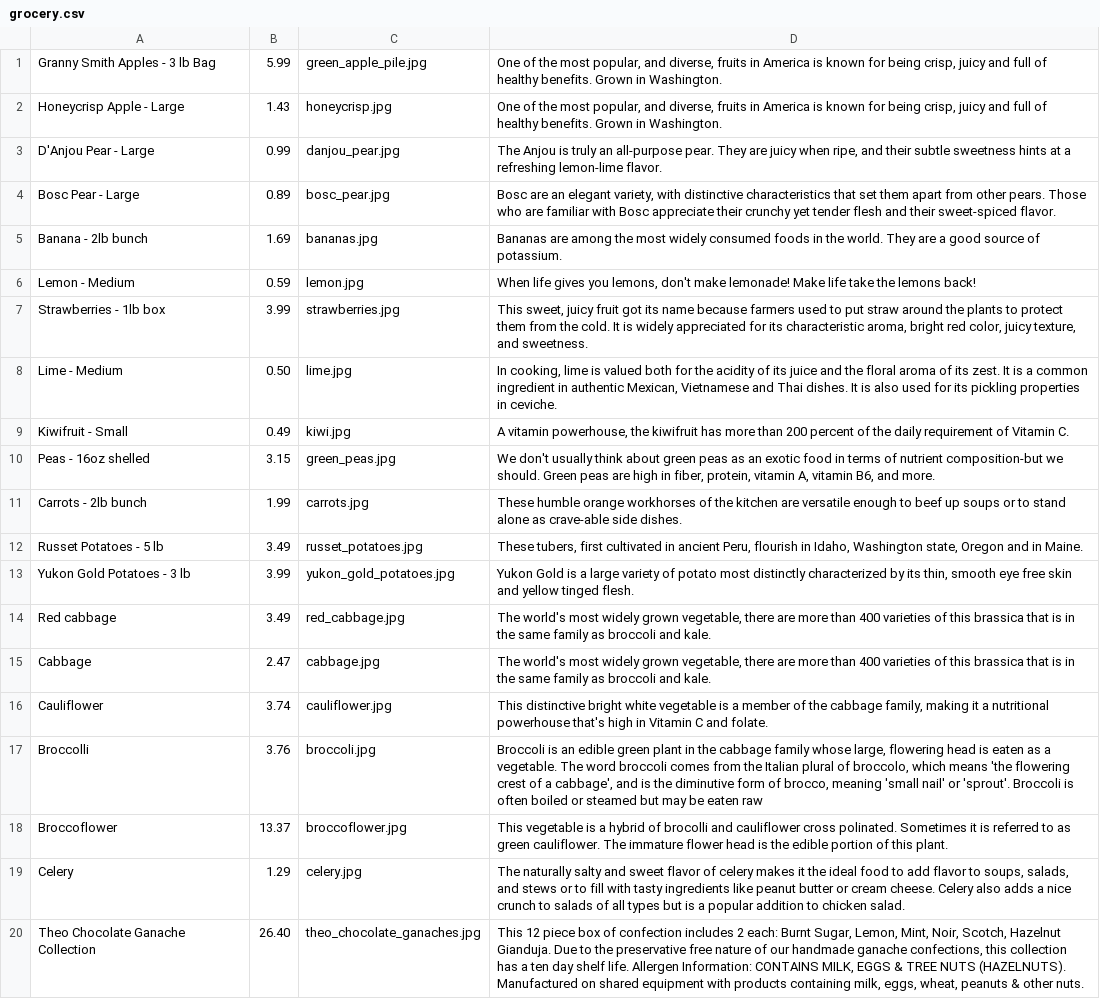
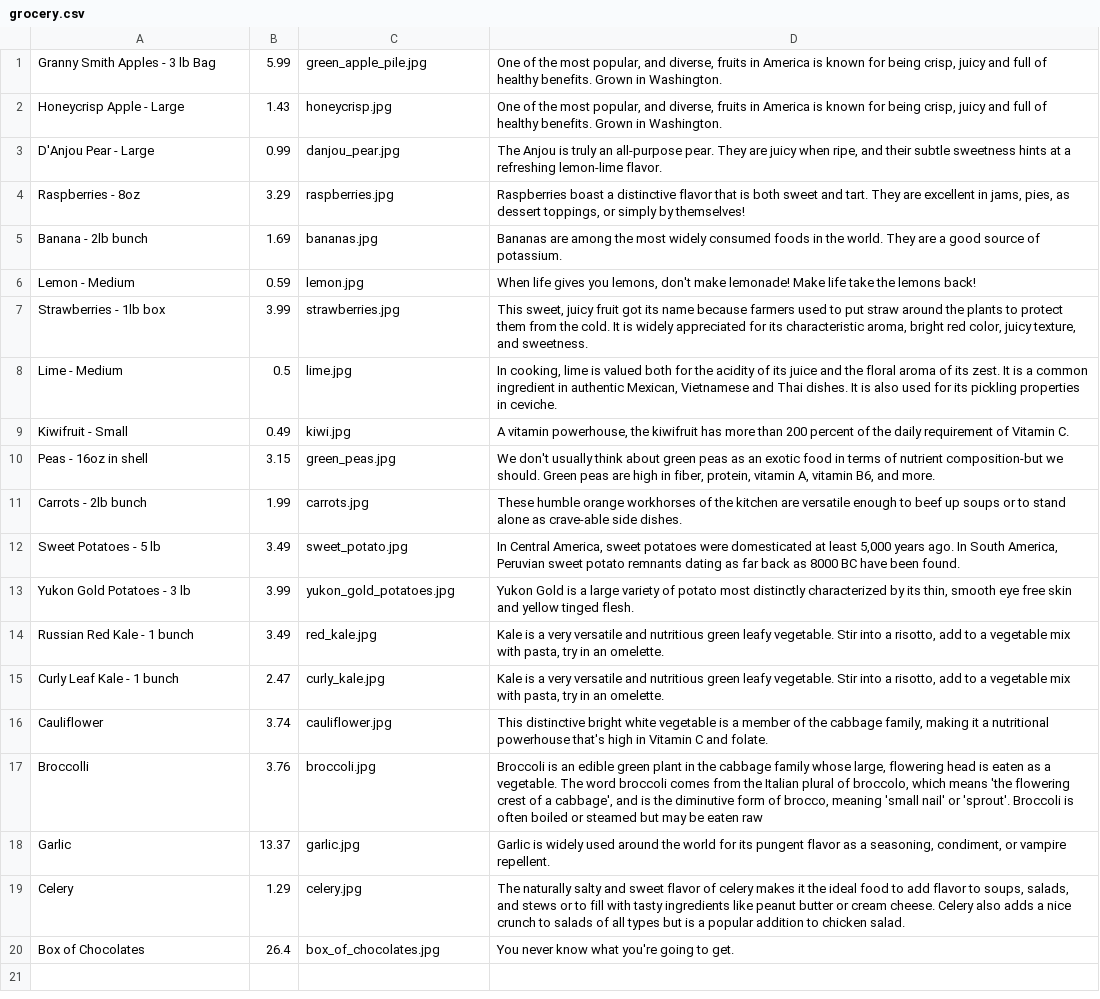
Before and after one commit to crwilcox/AzureFresh, a CSV file: app/management/commands/grocery.csv, drawn as a sheet; removed rows and columns are numbered as before the commit, all else as after; the diff names each change by its address in the sheet, - before the commit and + after, or states it on an @@ line.

```diff
--- a/app/management/commands/grocery.csv
+++ b/app/management/commands/grocery.csv
-row 4: Bosc Pear - Large | 0.89 | bosc_pear.jpg | Bosc are an elegant variety, with distinctive characteristics that set them apart from other pears. Those who are familiar with Bosc appreciate their crunchy yet tender flesh and their sweet-spiced flavor.
+row 4: Raspberries - 8oz | 3.29 | raspberries.jpg | Raspberries boast a distinctive flavor that is both sweet and tart. They are excellent in jams, pies, as dessert toppings, or simply by themselves!
-B8: 0.50
+B8: 0.5
-A10: Peas - 16oz shelled
+A10: Peas - 16oz in shell
-A12: Russet Potatoes - 5 lb
+A12: Sweet Potatoes - 5 lb
-C12: russet_potatoes.jpg
+C12: sweet_potato.jpg
-D12: These tubers, first cultivated in ancient Peru, flourish in Idaho, Washington state, Oregon and in Maine.
+D12: In Central America, sweet potatoes were domesticated at least 5,000 years ago. In South America, Peruvian sweet potato remnants dating as far back as 8000 BC have been found.
-row 14: Red cabbage | 3.49 | red_cabbage.jpg | The world's most widely grown vegetable, there are more than 400 varieties of this brassica that is in the same family as broccoli and kale.
-row 15: Cabbage | 2.47 | cabbage.jpg | The world's most widely grown vegetable, there are more than 400 varieties of this brassica that is in the same family as broccoli and kale.
+row 14: Russian Red Kale - 1 bunch | 3.49 | red_kale.jpg | Kale is a very versatile and nutritious green leafy vegetable. Stir into a risotto, add to a vegetable mix with pasta, try in an omelette.
+row 15: Curly Leaf Kale - 1 bunch | 2.47 | curly_kale.jpg | Kale is a very versatile and nutritious green leafy vegetable. Stir into a risotto, add to a vegetable mix with pasta, try in an omelette.
-row 18: Broccoflower | 13.37 | broccoflower.jpg | This vegetable is a hybrid of brocolli and cauliflower cross polinated. Sometimes it is referred to as green cauliflower. The immature flower head is the edible portion of this plant.
+row 18: Garlic | 13.37 | garlic.jpg | Garlic is widely used around the world for its pungent flavor as a seasoning, condiment, or vampire repellent.
-row 20: Theo Chocolate Ganache Collection | 26.40 | theo_chocolate_ganaches.jpg | This 12 piece box of confection includes 2 each: Burnt Sugar, Lemon, Mint, Noir, Scotch, Hazelnut Gianduja. Due to the preservative free nature of our handmade ganache confections, this collection has a ten day shelf life. Allergen Information: CONTAINS MILK, EGGS & TREE NUTS (HAZELNUTS). Manufactured on shared equipment with products containing milk, eggs, wheat, peanuts & other nuts.
+row 20: Box of Chocolates | 26.4 | box_of_chocolates.jpg | You never know what you're going to get.
```
Also changed, not shown: transactions.csv, 2 other files.
